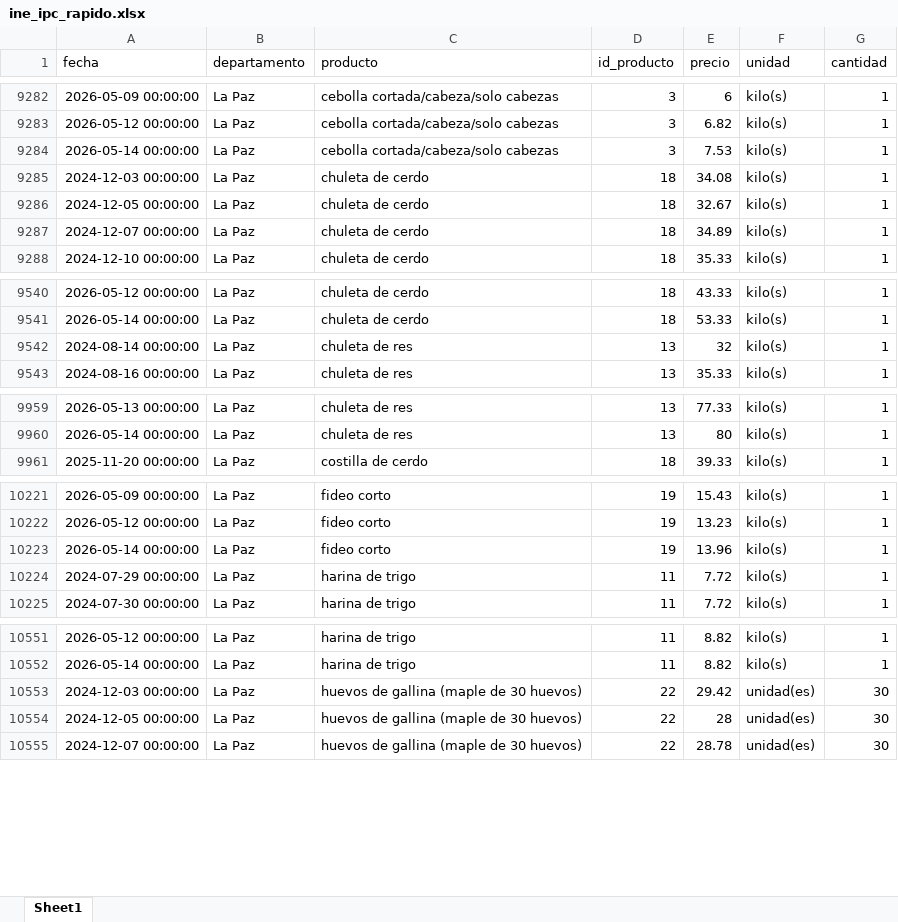
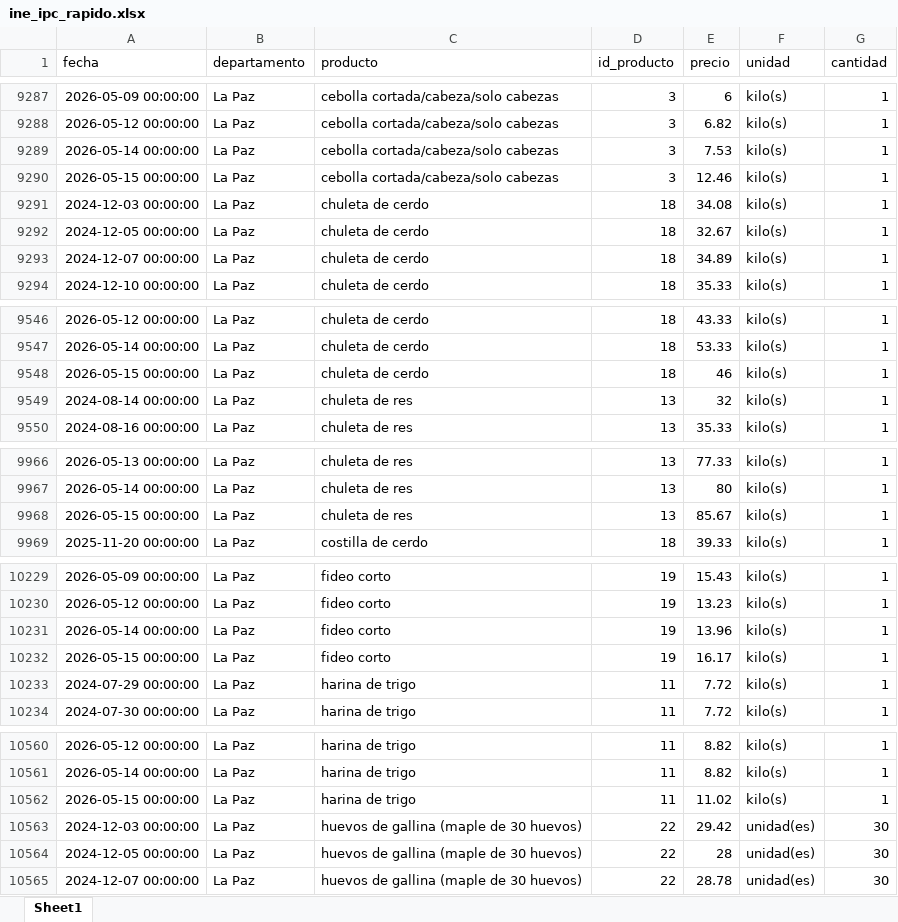
Before and after one commit to mauforonda/indicadores_inflacion, an Excel workbook: ine_ipc_rapido.xlsx, sheet Sheet1, drawn as a sheet; only a part is shown, gaps mark what is left out; values as stored, in another font and other column widths than the file's, no borders; the diff covers the shown part only; the diff names each change by its address in the sheet, - before the commit and + after, or states it on an @@ line.

```diff
--- a/ine_ipc_rapido.xlsx (sheet Sheet1)
+++ b/ine_ipc_rapido.xlsx (sheet Sheet1)
+row 9290: 2026-05-15 00:00:00 | La Paz | cebolla cortada/cabeza/solo cabezas | 3 | 12.46 | kilo(s) | 1
+row 9548: 2026-05-15 00:00:00 | La Paz | chuleta de cerdo | 18 | 46 | kilo(s) | 1
+row 9968: 2026-05-15 00:00:00 | La Paz | chuleta de res | 13 | 85.67 | kilo(s) | 1
+row 10232: 2026-05-15 00:00:00 | La Paz | fideo corto | 19 | 16.17 | kilo(s) | 1
+row 10562: 2026-05-15 00:00:00 | La Paz | harina de trigo | 11 | 11.02 | kilo(s) | 1
```
Also changed, not shown: 16 added rows and 4 moved rows elsewhere in this sheet, 1 other file.
